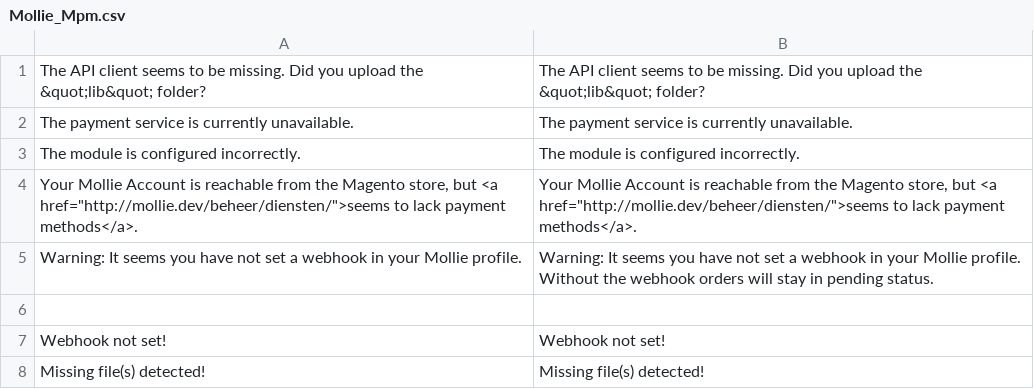
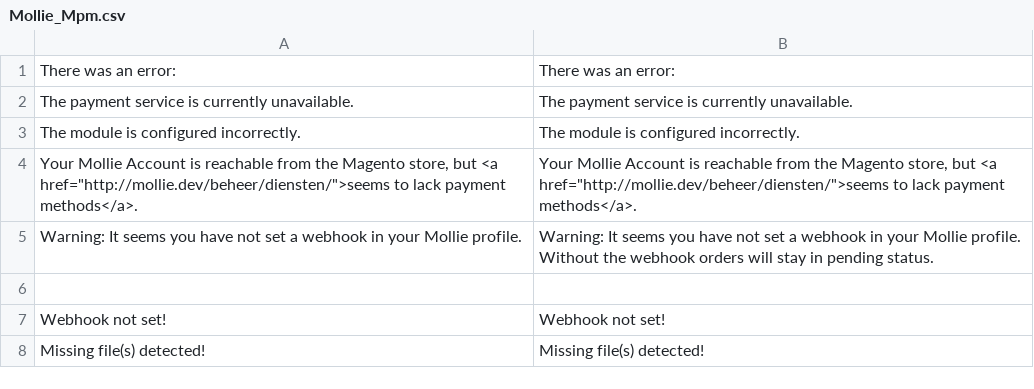
Before and after one commit to mollie/Magento, a CSV file: app/locale/en_GB/Mollie_Mpm.csv, drawn as a sheet; only a part is shown.

Commit message:
Improved query and error handling

```diff
--- a/app/locale/en_GB/Mollie_Mpm.csv
+++ b/app/locale/en_GB/Mollie_Mpm.csv
@@ -1,2 +1,2 @@
-"The API client seems to be missing. Did you upload the &quot;lib&quot; folder?","The API client seems to be missing. Did you upload the &quot;lib&quot; folder?"
+"There was an error:","There was an error:"
 "The payment service is currently unavailable.","The payment service is currently unavailable."
```
Also changed, not shown: app/locale/en_US/Mollie_Mpm.csv, app/locale/fr_FR/Mollie_Mpm.csv, 3 other files.
